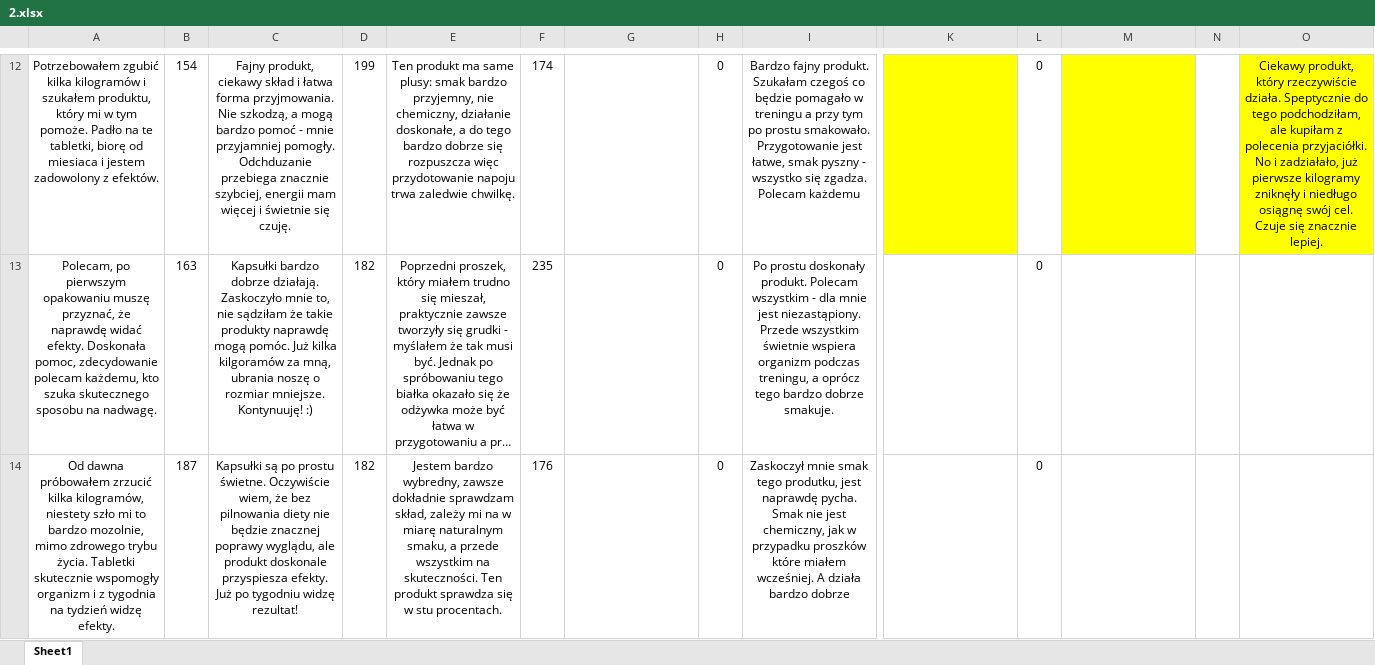
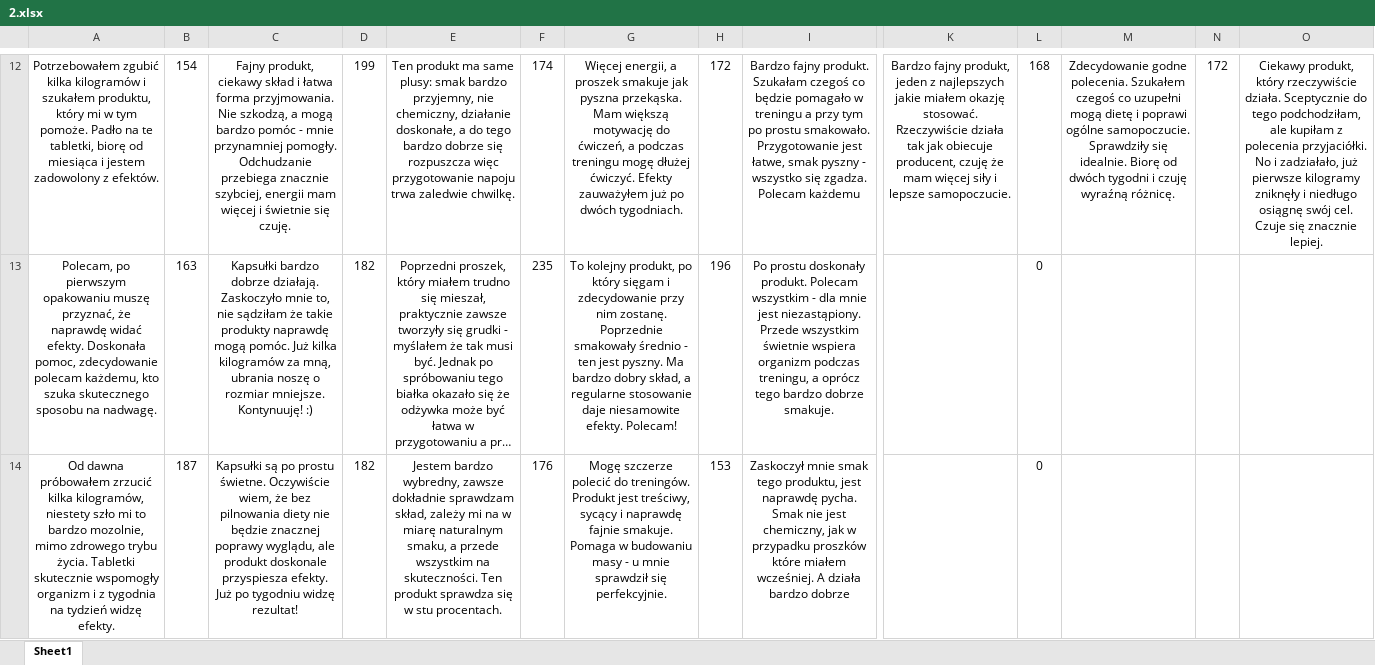
Before and after one commit to martyna1308/backup, an Excel workbook: 2.xlsx, sheet Sheet1, drawn as a sheet; only a part is shown, gaps mark what is left out; long unchanged cells end in …; values as stored, in another font and other column widths than the file's, no borders; the diff covers the shown part only; the diff names each change by its address in the sheet, - before the commit and + after, or states it on an @@ line.

```diff
--- a/2.xlsx (sheet Sheet1)
+++ b/2.xlsx (sheet Sheet1)
-A12: …biorę od miesiaca i jestem…
+A12: …biorę od miesiąca i jestem…
-C12: …mogą bardzo pomoć - mnie przyjamniej pomogły. Odchduzanie przebiega znacznie…
+C12: …mogą bardzo pomóc - mnie przynamniej pomogły. Odchudzanie przebiega znacznie…
-E12: …rozpuszcza więc przydotowanie napoju trwa…
+E12: …rozpuszcza więc przygotowanie napoju trwa…
-G12: (empty)
+G12: Więcej energii, a proszek smakuje jak pyszna przekąska. Mam większą motywację do ćwiczeń, a podczas treningu mogę dłużej ćwiczyć. Efekty zauważyłem już po dwóch tygodniach.
-H12: 0
+H12: 172
-K12: (empty)
+K12: Bardzo fajny produkt, jeden z najlepszych jakie miałem okazję stosować. Rzeczywiście działa tak jak obiecuje producent, czuję że mam więcej siły i lepsze samopoczucie.
-K12 fill: #FFFF00
+K12 fill: none
-L12: 0
+L12: 168
-M12: (empty)
+M12: Zdecydowanie godne polecenia. Szukałem czegoś co uzupełni mogą dietę i poprawi ogólne samopoczucie. Sprawdziły się idealnie. Biorę od dwóch tygodni i czuję wyraźną różnicę.
-M12 fill: #FFFF00
+M12 fill: none
-N12: (empty)
+N12: 172
-O12: …rzeczywiście działa. Speptycznie do tego…
+O12: …rzeczywiście działa. Sceptycznie do tego…
-O12 fill: #FFFF00
+O12 fill: none
-C13: …Już kilka kilgoramów za mną,…
+C13: …Już kilka kilogramów za mną,…
-G13: (empty)
+G13: To kolejny produkt, po który sięgam i zdecydowanie przy nim zostanę. Poprzednie smakowały średnio - ten jest pyszny. Ma bardzo dobry skład, a regularne stosowanie daje niesamowite efekty. Polecam!
-H13: 0
+H13: 196
-G14: (empty)
+G14: Mogę szczerze polecić do treningów. Produkt jest treściwy, sycący i naprawdę fajnie smakuje. Pomaga w budowaniu masy - u mnie sprawdził się perfekcyjnie.
-H14: 0
+H14: 153
-I14: …smak tego produtku, jest naprawdę…
+I14: …smak tego produktu, jest naprawdę…
```
Also changed, not shown: 1 added row, 25 removed rows, 143 edited cells and cell formats elsewhere in this sheet, 1 other file.
